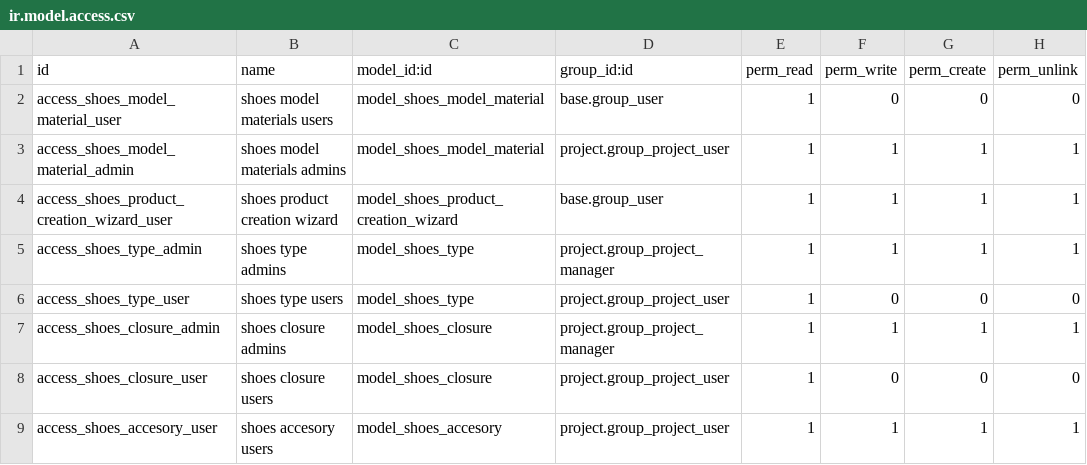
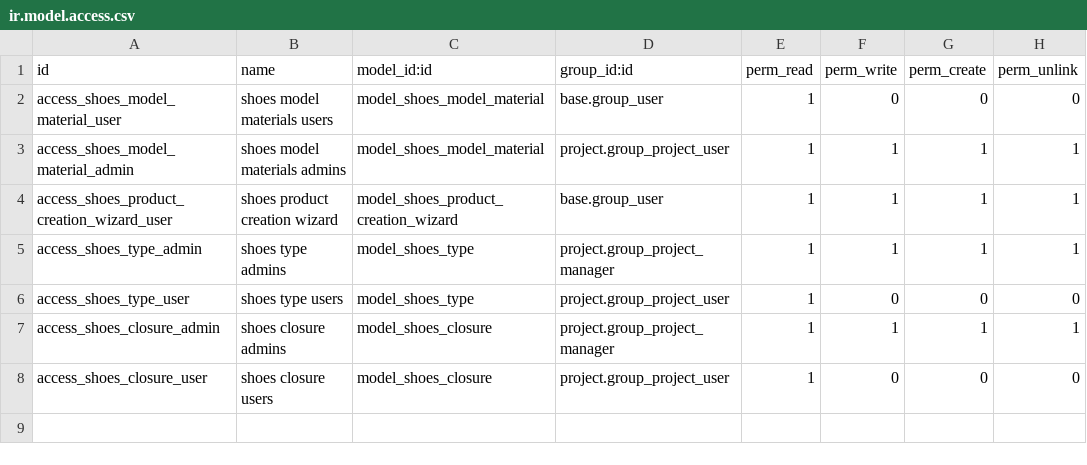
Before and after one commit to antoniocanovas/dev18, a CSV file: shoes_campaign/security/ir.model.access.csv, drawn as a sheet.

```diff
--- a/shoes_campaign/security/ir.model.access.csv
+++ b/shoes_campaign/security/ir.model.access.csv
@@ -8,2 +8 @@ access_shoes_closure_admin, shoes closure admins,model_shoes_closure,project.gro
 access_shoes_closure_user, shoes closure users,model_shoes_closure,project.group_project_user,1,0,0,0
-access_shoes_accesory_user, shoes accesory users,model_shoes_accesory,project.group_project_user,1,1,1,1
```
Also changed, not shown: shoes_analysis/security/ir.model.access.csv, 30 other files.
